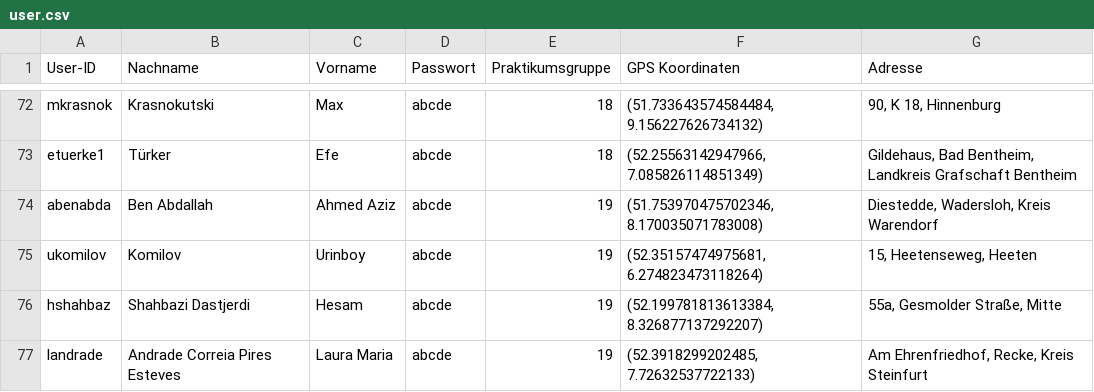
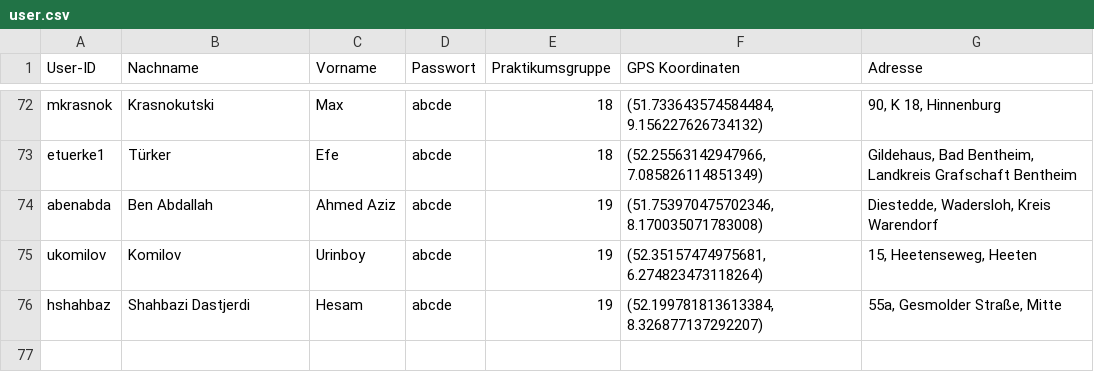
Before and after one commit to MeisterYoda234/AlgorithmikTeam1, a CSV file: user.csv, drawn as a sheet; only a part is shown, gaps mark what is left out.

```diff
--- a/user.csv
+++ b/user.csv
@@ -76,2 +76 @@ ukomilov,Komilov,Urinboy,abcde,19,"(52.35157474975681, 6.274823473118264)","15,
 hshahbaz,Shahbazi Dastjerdi,Hesam,abcde,19,"(52.199781813613384, 8.326877137292207)","55a,  Gesmolder Straße,  Mitte"
-landrade,Andrade Correia Pires Esteves,Laura Maria,abcde,19,"(52.3918299202485, 7.72632537722133)","Am Ehrenfriedhof,  Recke,  Kreis Steinfurt"
```
Also changed, not shown: auctions.csv, friends.csv, 5 other files.
